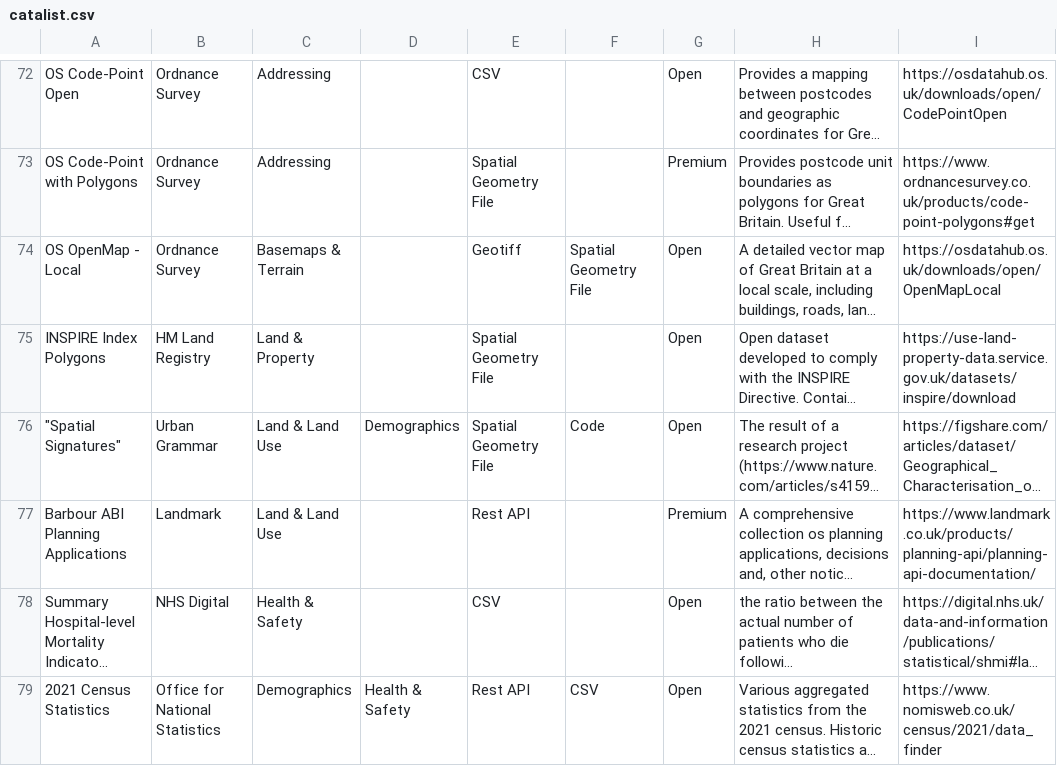
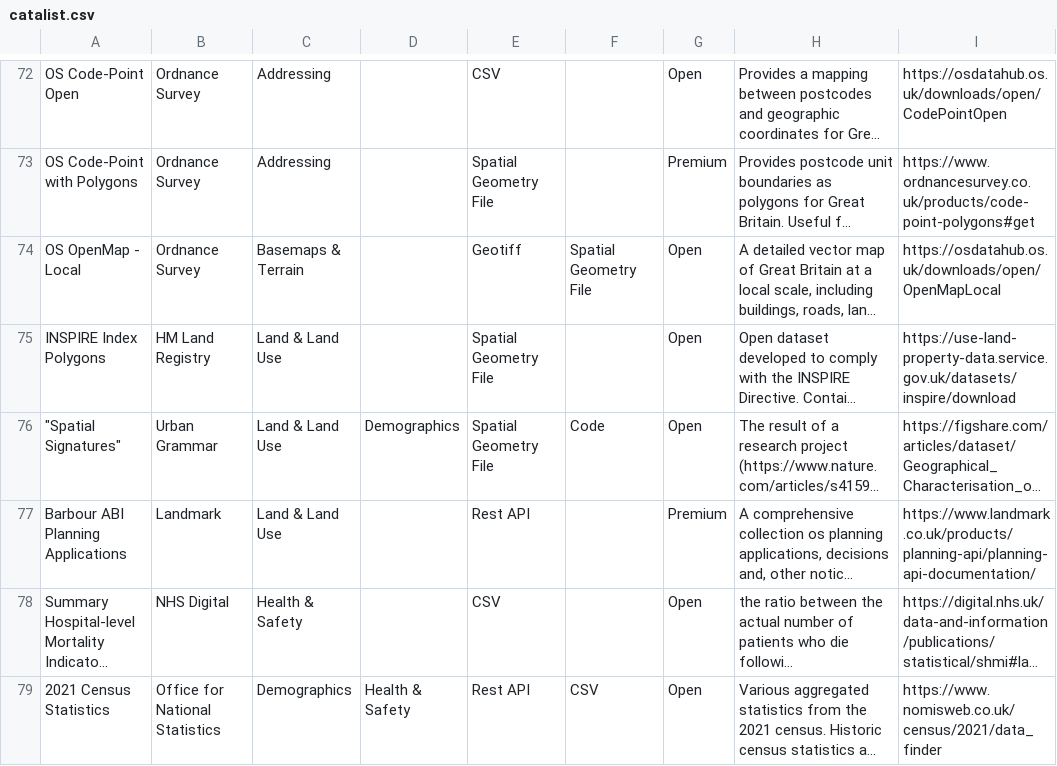
Before and after one commit to Geovation/catalist, a CSV file: data/catalist.csv, drawn as a sheet; only a part is shown, gaps mark what is left out; long unchanged cells end in …; the diff names each change by its address in the sheet, - before the commit and + after, or states it on an @@ line.

Commit message:
correcing INSPIRE category

```diff
--- a/data/catalist.csv
+++ b/data/catalist.csv
-C75: Land & Property
+C75: Land & Land Use
```
